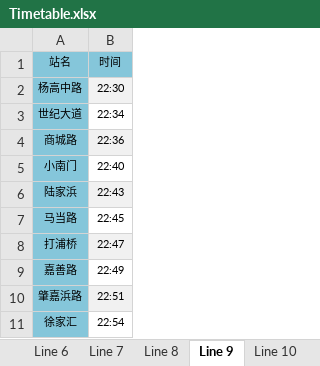
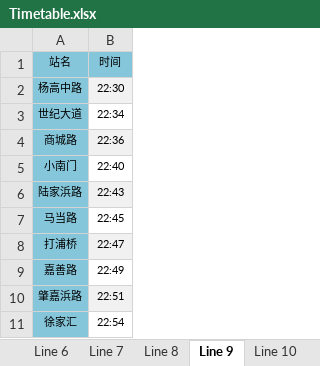
Before and after one commit to rapidhere/fdu-pjs, an Excel workbook: ds/Project 2/materials/Timetable.xlsx, sheet Line 9, drawn as a sheet; only a part is shown; values as stored, in another font and other column widths than the file's, no borders; the diff names each change by its address in the sheet, - before the commit and + after, or states it on an @@ line.

```diff
--- a/ds/Project 2/materials/Timetable.xlsx (sheet Line 9)
+++ b/ds/Project 2/materials/Timetable.xlsx (sheet Line 9)
-A6: 陆家浜
+A6: 陆家浜路
```
Also changed, not shown: 7 other files.
